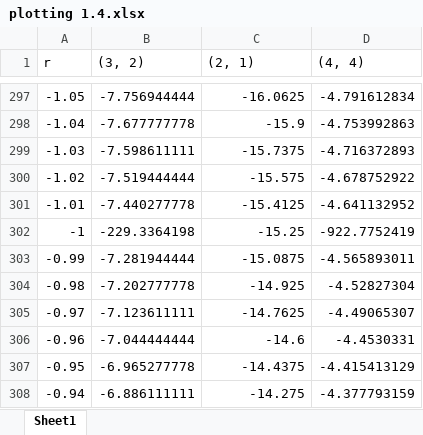
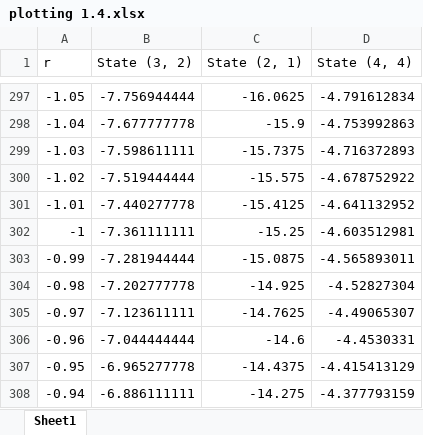
Before and after one commit to soapygopher/skole, an Excel workbook: ai/Assignment 2/plotting 1.4.xlsx, sheet Sheet1, drawn as a sheet; only a part is shown, gaps mark what is left out; values as stored, in another font and other column widths than the file's, no borders; charts and pictures not drawn; the diff names each change by its address in the sheet, - before the commit and + after, or states it on an @@ line.

Commit message:
final version

```diff
--- a/ai/Assignment 2/plotting 1.4.xlsx (sheet Sheet1)
+++ b/ai/Assignment 2/plotting 1.4.xlsx (sheet Sheet1)
-B1: (3, 2)
+B1: State (3, 2)
-C1: (2, 1)
+C1: State (2, 1)
-D1: (4, 4)
+D1: State (4, 4)
-B302 (State (3, 2)): -229.3364198
+B302 (State (3, 2)): -7.361111111
-D302 (State (4, 4)): -922.7752419
+D302 (State (4, 4)): -4.603512981
```
Also changed, not shown: charts or pictures.
